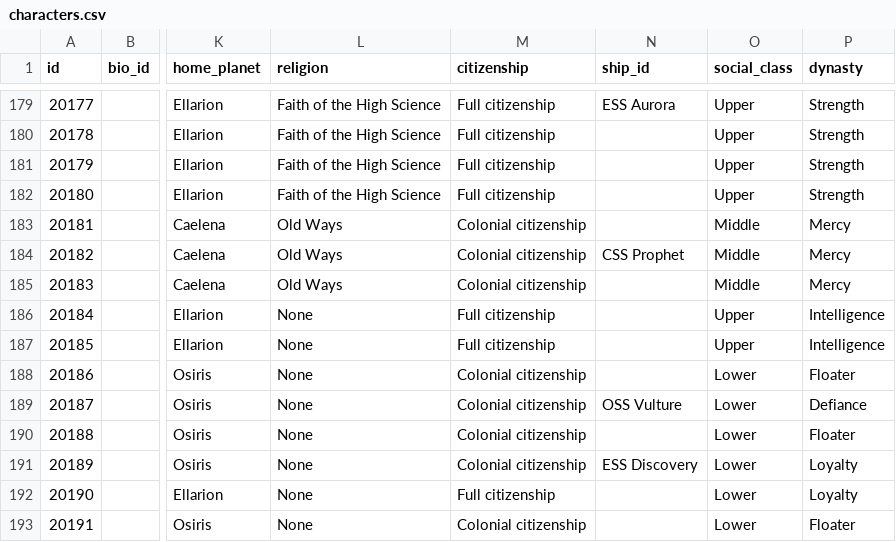
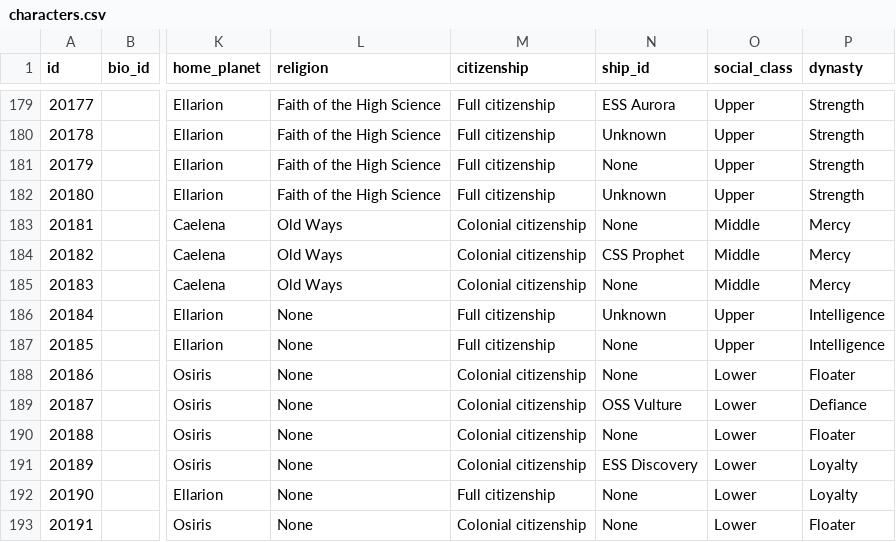
Before and after one commit to OdysseusLarp/odysseus-backend, a CSV file: db/data/characters.csv, drawn as a sheet; only a part is shown, gaps mark what is left out; the diff covers the shown part only; the diff names each change by its address in the sheet, - before the commit and + after, or states it on an @@ line.

```diff
--- a/db/data/characters.csv
+++ b/db/data/characters.csv
-N180 (ship_id): (empty)
+N180 (ship_id): Unknown
-N181 (ship_id): (empty)
+N181 (ship_id): None
-N182 (ship_id): (empty)
+N182 (ship_id): Unknown
-N183 (ship_id): (empty)
+N183 (ship_id): None
-N185 (ship_id): (empty)
+N185 (ship_id): None
-N186 (ship_id): (empty)
+N186 (ship_id): Unknown
-N187:N188 (ship_id): (empty)
+N187:N188 (ship_id): None
-N190 (ship_id): (empty)
+N190 (ship_id): None
-N192:N193 (ship_id): (empty)
+N192:N193 (ship_id): None
```
Also changed, not shown: 174 edited cells elsewhere in this file.
